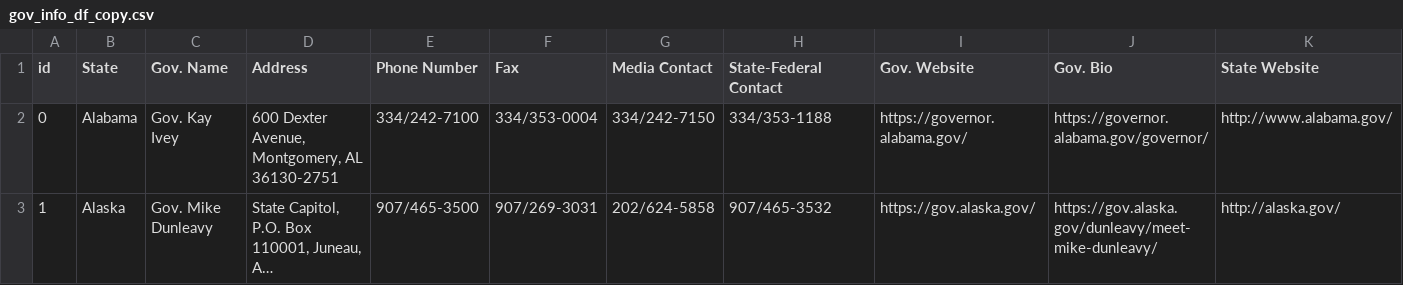
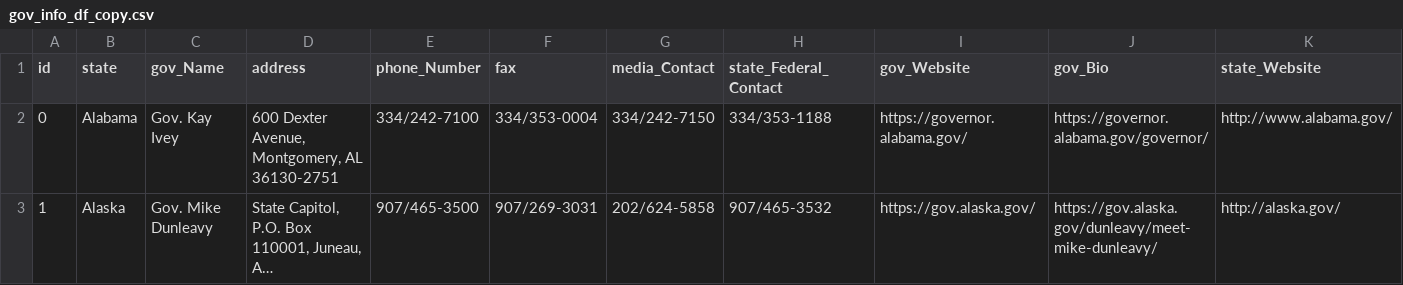
Before and after one commit to Millerlm012/GovAPI, a CSV file: gov_info_df_copy.csv, drawn as a sheet; only a part is shown; long unchanged cells end in …; the diff covers the shown part only; the diff names each change by its address in the sheet, - before the commit and + after, or states it on an @@ line.

Commit message:
Resolved the failing .csv import resource by simplying adjusting the return statement on the model. API complete! User would be able to successfully retrieve gov. info viaREST API.

```diff
--- a/gov_info_df_copy.csv
+++ b/gov_info_df_copy.csv
-B1: State
+B1: state
-C1: Gov. Name
+C1: gov_Name
-D1: Address
+D1: address
-E1: Phone Number
+E1: phone_Number
-F1: Fax
+F1: fax
-G1: Media Contact
+G1: media_Contact
-H1: State-Federal Contact
+H1: state_Federal_Contact
-I1: Gov. Website
+I1: gov_Website
-J1: Gov. Bio
+J1: gov_Bio
-K1: State Website
+K1: state_Website
```
Also changed, not shown: 1 edited cell elsewhere in this file, 3 other files.
